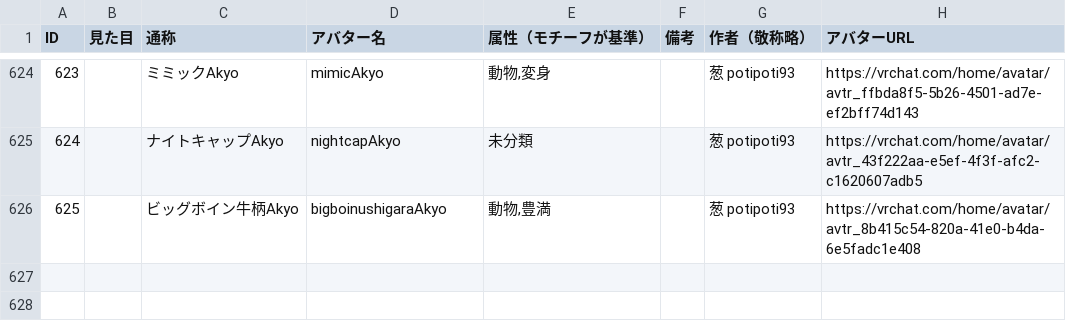
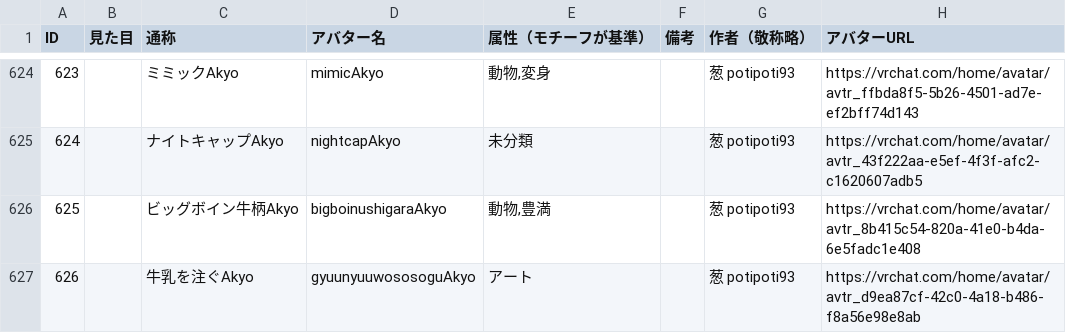
Before and after one commit to rad-vrc/Akyodex, a CSV file: data/akyo-data.csv, drawn as a sheet; only a part is shown, gaps mark what is left out; the diff names each change by its address in the sheet, - before the commit and + after, or states it on an @@ line.

Commit message:
新しいアバター「牛乳を注ぐAkyo」をakyo-data.csvに追加

```diff
--- a/data/akyo-data.csv
+++ b/data/akyo-data.csv
+row 627: 626 |  | 牛乳を注ぐAkyo | gyuunyuuwososoguAkyo | アート |  | 葱 potipoti93 | https://vrchat.com/home/avatar/avtr_d9ea87cf-42c0-4a18-b486-f8a56e98e8ab
```
